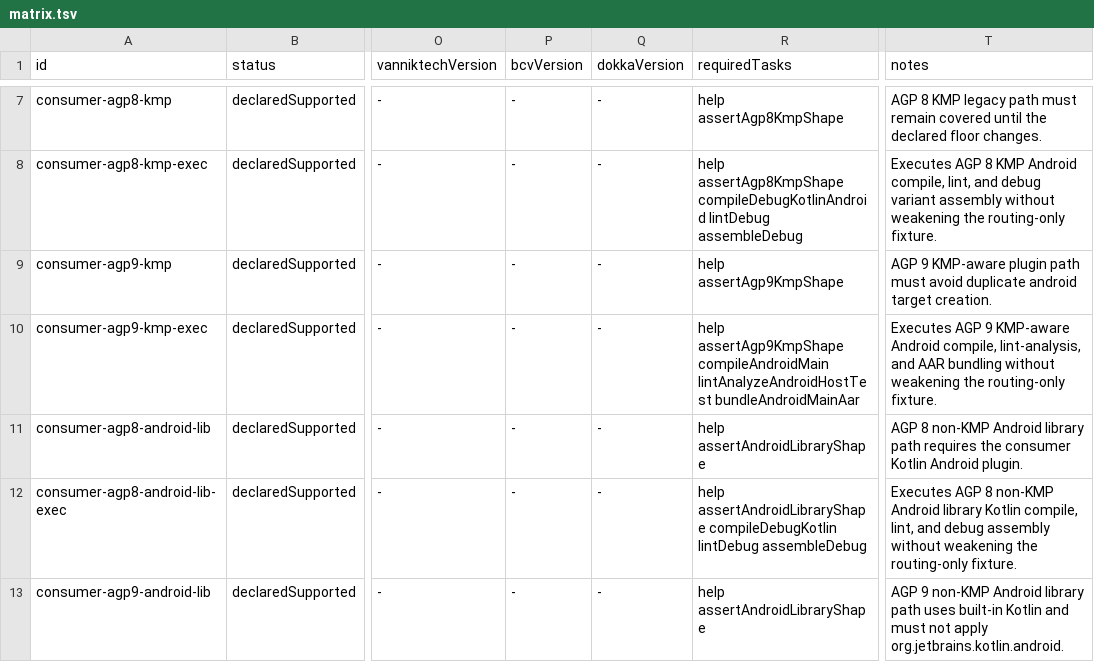
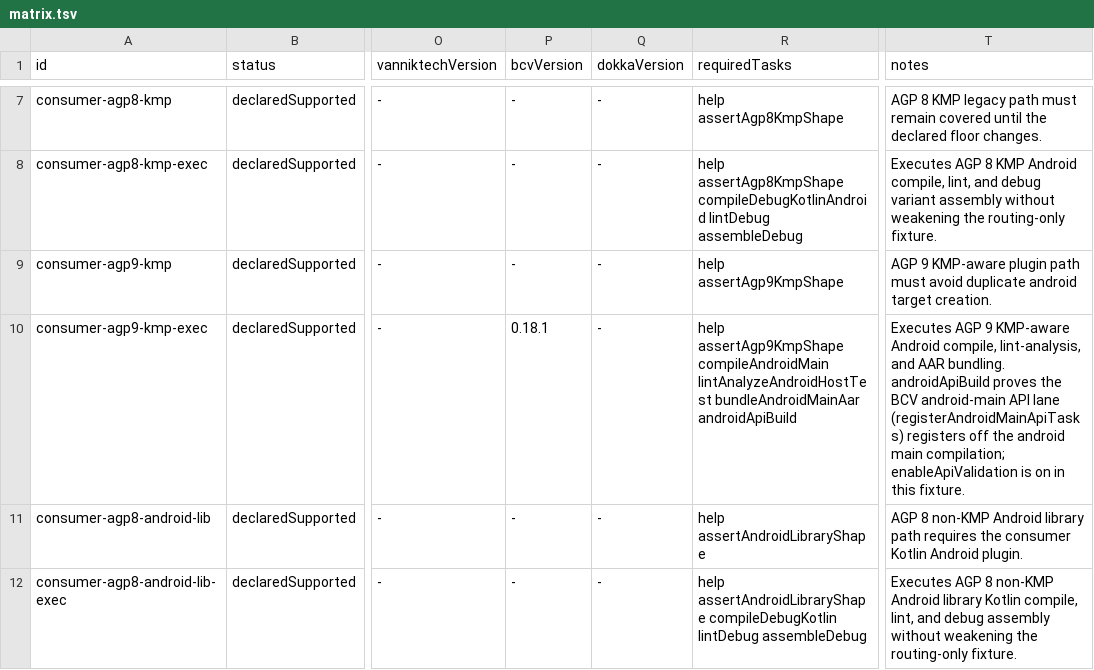
Before and after one commit to fluxo-kt/fluxo-kmp-conf, a TSV file: compat/matrix.tsv, drawn as a sheet; only a part is shown, gaps mark what is left out; the shorter side is filled out with more unchanged rows; the diff names each change by its address in the sheet, - before the commit and + after, or states it on an @@ line.

Commit message:
test(compat): exercise BCV android-main API lane on AGP-9 KMP
The agp9-kmp-exec row now enables apiValidation and requires `androidApiBuild`, so the
TestKit consumer actually drives the AGP-9 KMP android-main API lane
(registerAndroidMainApiTasks off the android `main` compilation) end-to-end.

This is the falsifier for two real 7bc094f regressions that no prior fixture caught:
the android-main lane being silently dropped (spurious-UNREACHABLE elvis-return, fixed
808978d) and the klibApiCheck config crash (fixed previous commit). RED-first verified:
breaking the lane unregisters androidApiBuild; the klib path threw before the fix.

BCV is bundled compileOnly and applied with canLoadDynamically=false, so the consumer
must declare it on its own classpath — the fixture adds the BCV plugin (matrix bcvVersion
column, 0.18.1) gated to exec rows; config-only rows keep asserting shape without it.
AGP-8 KMP is intentionally not given androidApiBuild: its android target has release/debug
compilations, no `main`, so the lane is a correct no-op there.

```diff
--- a/compat/matrix.tsv
+++ b/compat/matrix.tsv
-P10 (bcvVersion): -
+P10 (bcvVersion): 0.18.1
-R10 (requiredTasks): …lintAnalyzeAndroidHostTest bundleAndroidMainAar
+R10 (requiredTasks): …lintAnalyzeAndroidHostTest bundleAndroidMainAar androidApiBuild
-T10 (notes): …and AAR bundling without weakening the routing-only fixture.
+T10 (notes): …and AAR bundling. androidApiBuild proves the BCV android-main API lane (registerAndroidMainApiTasks) registers off the android main compilation; enableApiValidation is on in this fixture.
```
Also changed, not shown: 1 other file.
